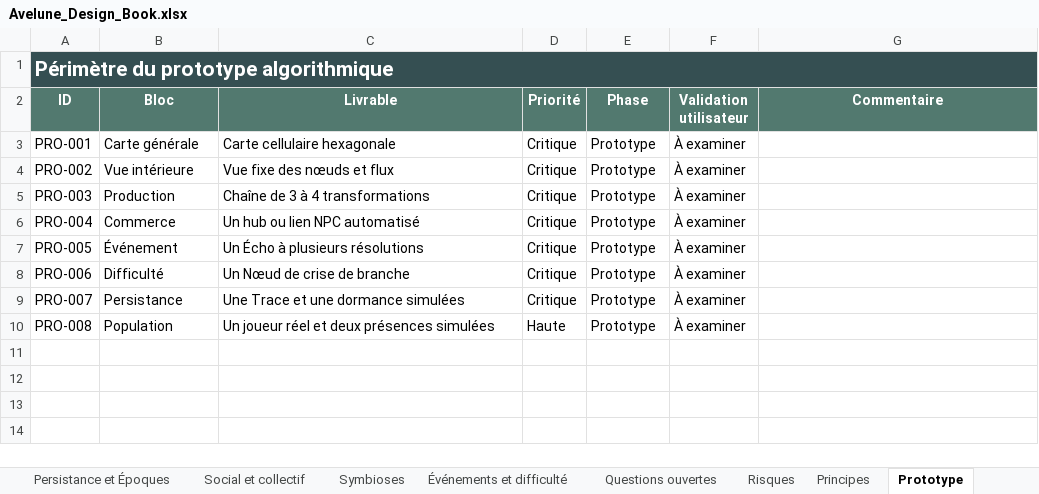
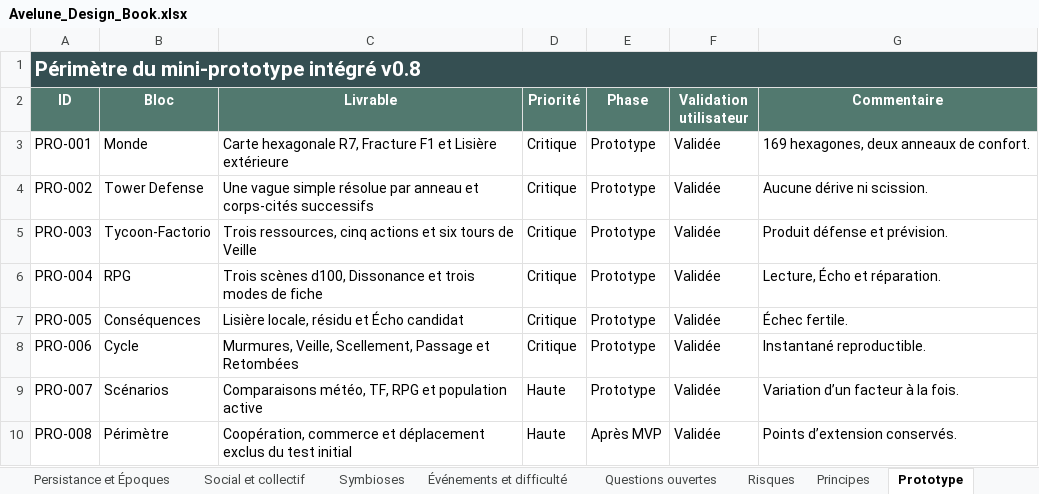
Before and after one commit to Abeliome-Officiel/les-lisieres-avelune, an Excel workbook: design-data/Avelune_Design_Book.xlsx, sheet Prototype, drawn as a sheet; values as stored, in another font and other column widths than the file's, no borders; the diff names each change by its address in the sheet, - before the commit and + after, or states it on an @@ line.

Commit message:
v0.8 - socle mécanique des trois axes et mini-prototype intégré

```diff
--- a/design-data/Avelune_Design_Book.xlsx (sheet Prototype)
+++ b/design-data/Avelune_Design_Book.xlsx (sheet Prototype)
-A1 (ID): Périmètre du prototype algorithmique
+A1 (ID): Périmètre du mini-prototype intégré v0.8
-B3 (Bloc): Carte générale
+B3 (Bloc): Monde
-C3 (Livrable): Carte cellulaire hexagonale
+C3 (Livrable): Carte hexagonale R7, Fracture F1 et Lisière extérieure
-F3:F10 (Validation utilisateur): À examiner
+F3:F10 (Validation utilisateur): Validée
-G3 (Commentaire): (empty)
+G3 (Commentaire): 169 hexagones, deux anneaux de confort.
-B4 (Bloc): Vue intérieure
+B4 (Bloc): Tower Defense
-C4 (Livrable): Vue fixe des nœuds et flux
+C4 (Livrable): Une vague simple résolue par anneau et corps-cités successifs
-G4 (Commentaire): (empty)
+G4 (Commentaire): Aucune dérive ni scission.
-B5 (Bloc): Production
+B5 (Bloc): Tycoon-Factorio
-C5 (Livrable): Chaîne de 3 à 4 transformations
+C5 (Livrable): Trois ressources, cinq actions et six tours de Veille
-G5 (Commentaire): (empty)
+G5 (Commentaire): Produit défense et prévision.
-B6 (Bloc): Commerce
+B6 (Bloc): RPG
-C6 (Livrable): Un hub ou lien NPC automatisé
+C6 (Livrable): Trois scènes d100, Dissonance et trois modes de fiche
-G6 (Commentaire): (empty)
+G6 (Commentaire): Lecture, Écho et réparation.
-B7 (Bloc): Événement
+B7 (Bloc): Conséquences
-C7 (Livrable): Un Écho à plusieurs résolutions
+C7 (Livrable): Lisière locale, résidu et Écho candidat
-G7 (Commentaire): (empty)
+G7 (Commentaire): Échec fertile.
-B8 (Bloc): Difficulté
+B8 (Bloc): Cycle
-C8 (Livrable): Un Nœud de crise de branche
+C8 (Livrable): Murmures, Veille, Scellement, Passage et Retombées
-G8 (Commentaire): (empty)
+G8 (Commentaire): Instantané reproductible.
-B9 (Bloc): Persistance
+B9 (Bloc): Scénarios
-C9 (Livrable): Une Trace et une dormance simulées
+C9 (Livrable): Comparaisons météo, TF, RPG et population active
-D9 (Priorité): Critique
+D9 (Priorité): Haute
-G9 (Commentaire): (empty)
+G9 (Commentaire): Variation d’un facteur à la fois.
-B10 (Bloc): Population
+B10 (Bloc): Périmètre
-C10 (Livrable): Un joueur réel et deux présences simulées
+C10 (Livrable): Coopération, commerce et déplacement exclus du test initial
-E10 (Phase): Prototype
+E10 (Phase): Après MVP
-G10 (Commentaire): (empty)
+G10 (Commentaire): Points d’extension conservés.
```
Also changed, not shown: sheet Décisions, sheet Mécanismes, sheet Tableau de bord, other sheet tabs, 38 other files.
